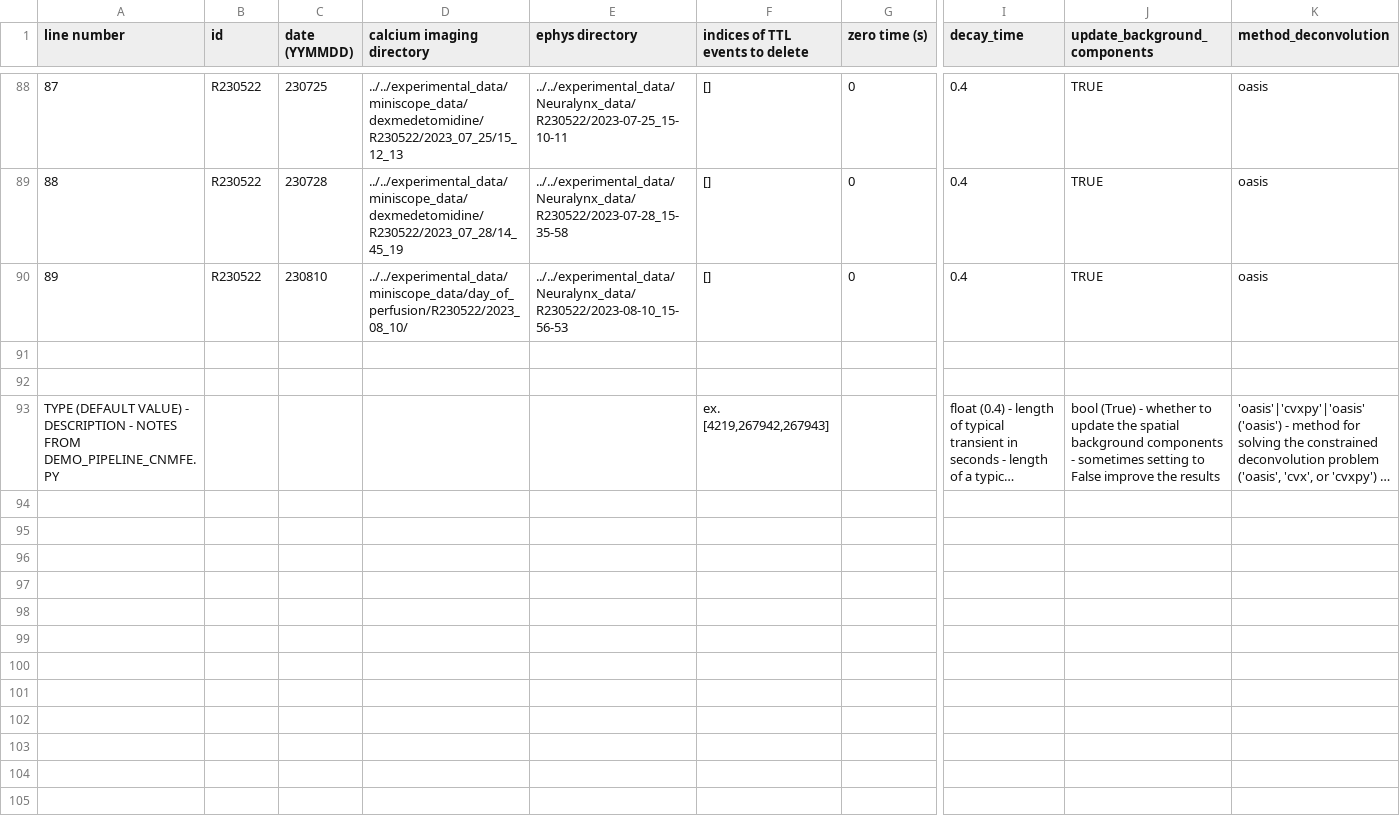
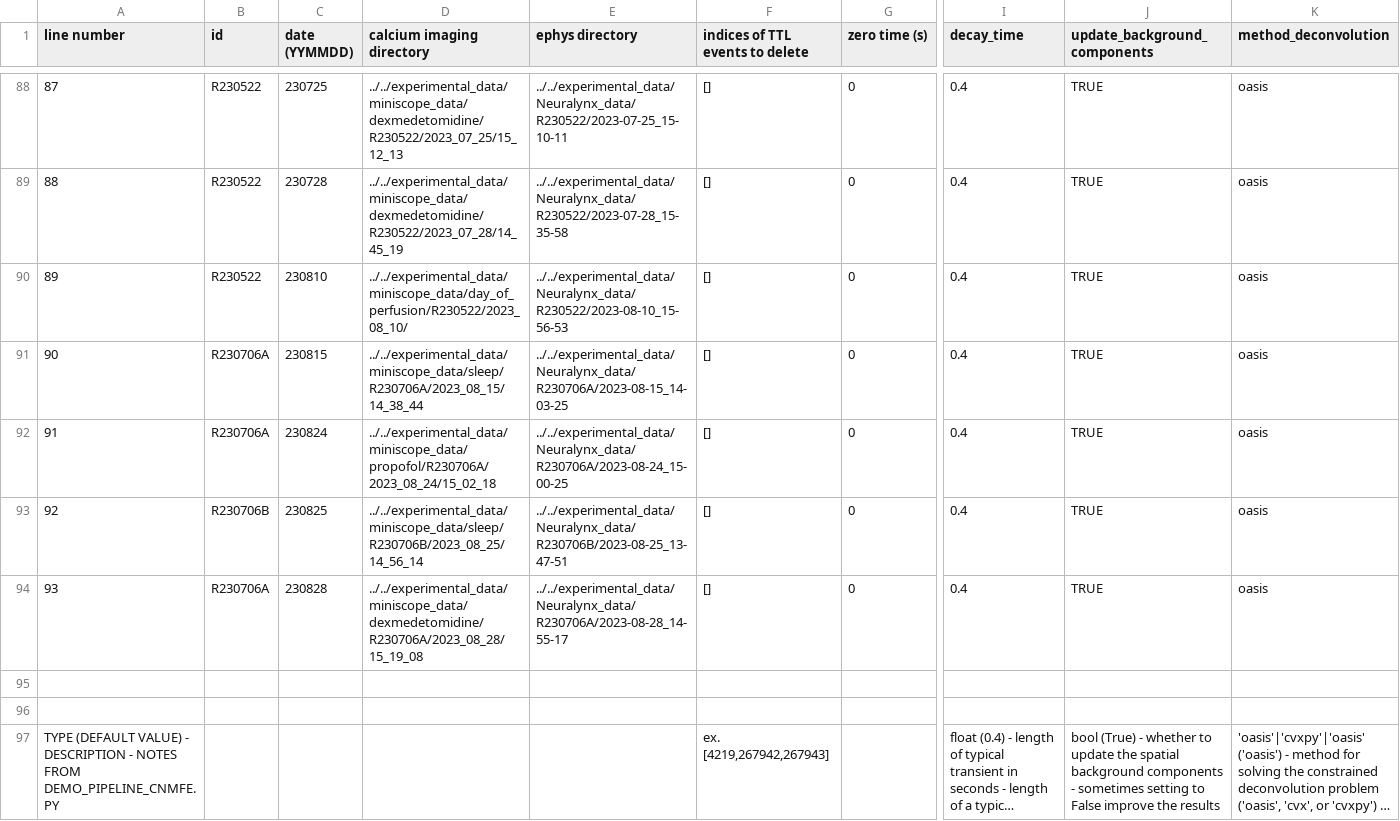
Before and after one commit to reedpen/ace, a CSV file: analysis_parameters.csv, drawn as a sheet; only a part is shown, gaps mark what is left out; long unchanged cells end in …; rows hold the shown columns only; the diff names each change by its address in the sheet, - before the commit and + after, or states it on an @@ line.

Commit message:
crop and crop square for 90-93

```diff
--- a/analysis_parameters.csv
+++ b/analysis_parameters.csv
+row 91: 90 | R230706A | 230815 | ../../experimental_data/miniscope_data/sleep/R230706A/2023_08_15/14_38_44 | ../../experimental_data/Neuralynx_data/R230706A/2023-08-15_14-03-25 | [] | 0 | 0.4 | TRUE | oasis
+row 92: 91 | R230706A | 230824 | ../../experimental_data/miniscope_data/propofol/R230706A/2023_08_24/15_02_18 | ../../experimental_data/Neuralynx_data/R230706A/2023-08-24_15-00-25 | [] | 0 | 0.4 | TRUE | oasis
+row 93: 92 | R230706B | 230825 | ../../experimental_data/miniscope_data/sleep/R230706B/2023_08_25/14_56_14 | ../../experimental_data/Neuralynx_data/R230706B/2023-08-25_13-47-51 | [] | 0 | 0.4 | TRUE | oasis
+row 94: 93 | R230706A | 230828 | ../../experimental_data/miniscope_data/dexmedetomidine/R230706A/2023_08_28/15_19_08 | ../../experimental_data/Neuralynx_data/R230706A/2023-08-28_14-55-17 | [] | 0 | 0.4 | TRUE | oasis
```
Also changed, not shown: experiments.csv, 1 other file.
